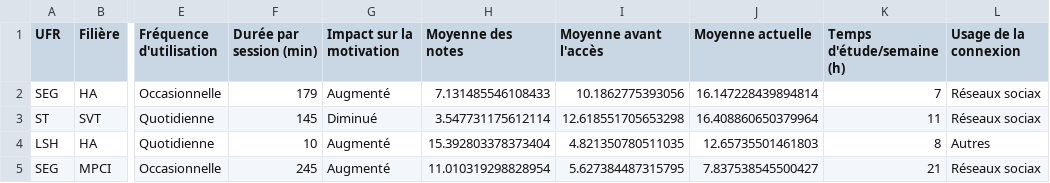
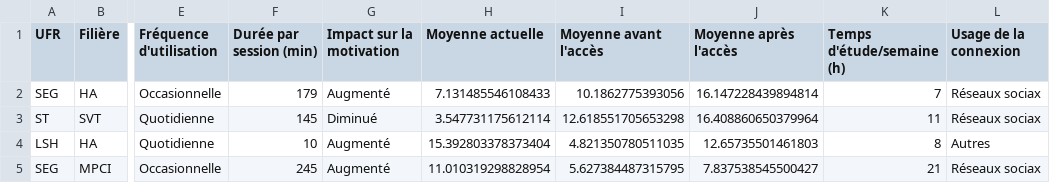
Before and after one commit to SRomeo-dev/Connexion-IESR, a CSV file: donnees_simulees.csv, drawn as a sheet; only a part is shown, gaps mark what is left out; the diff names each change by its address in the sheet, - before the commit and + after, or states it on an @@ line.

```diff
--- a/donnees_simulees.csv
+++ b/donnees_simulees.csv
-H1: Moyenne des notes
+H1: Moyenne actuelle
-J1: Moyenne actuelle
+J1: Moyenne après l'accès
```
Also changed, not shown: 2 other files.
